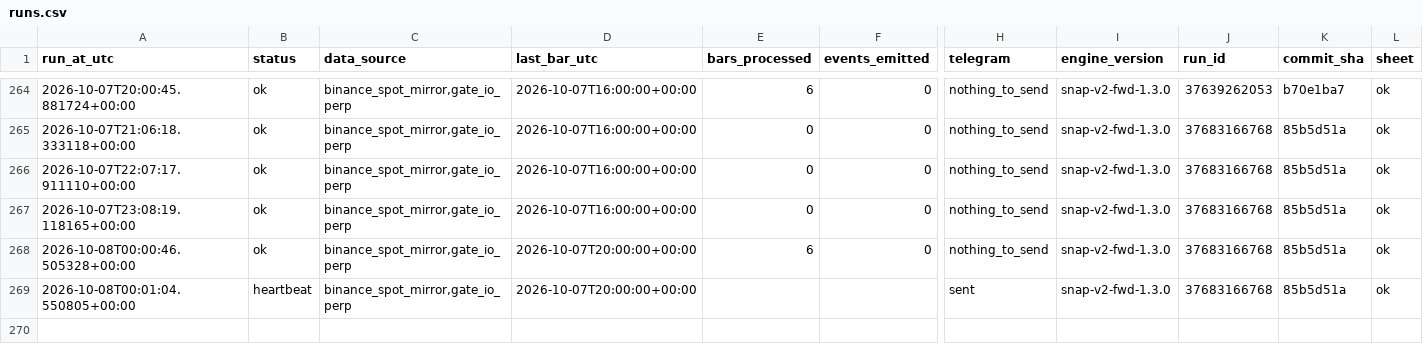
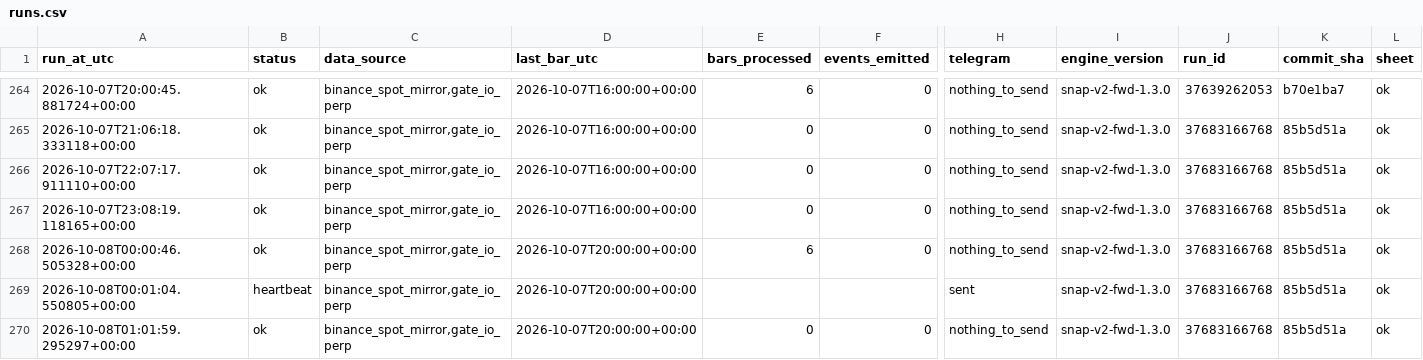
Before and after one commit to daijobudesu69/Crypto-Sequence-Snap, a CSV file: state/runs.csv, drawn as a sheet; only a part is shown, gaps mark what is left out; rows hold the shown columns only; the diff names each change by its address in the sheet, - before the commit and + after, or states it on an @@ line.

```diff
--- a/state/runs.csv
+++ b/state/runs.csv
+row 270: 2026-10-08T01:01:59.295297+00:00 | ok | binance_spot_mirror,gate_io_perp | 2026-10-07T20:00:00+00:00 | 0 | 0 | nothing_to_send | snap-v2-fwd-1.3.0 | 37683166768 | 85b5d51a | ok
```
